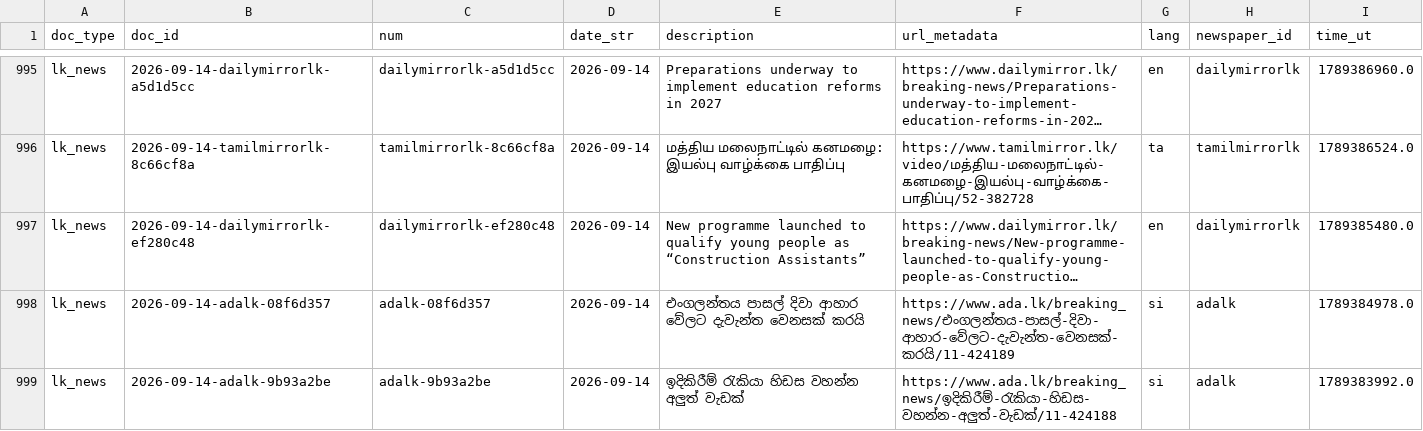
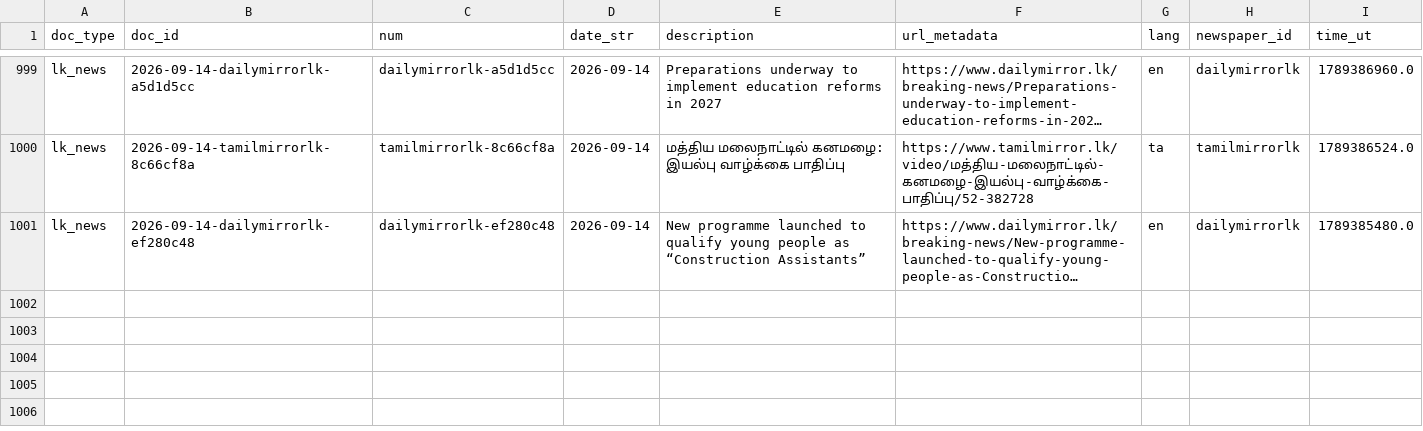
Before and after one commit to nuuuwan/lk_news, a TSV file: data/lk_news/docs_last1000.tsv, drawn as a sheet; only a part is shown, gaps mark what is left out; long unchanged cells end in …; removed rows and columns are numbered as before the commit, all else as after; the diff covers the shown part only; the diff names each change by its address in the sheet, - before the commit and + after, or states it on an @@ line.

```diff
--- a/data/lk_news/docs_last1000.tsv
+++ b/data/lk_news/docs_last1000.tsv
-row 998: lk_news | 2026-09-14-adalk-08f6d357 | adalk-08f6d357 | 2026-09-14 | එංගලන්තය පාසල් දිවා ආහාර වේලට දැවැන්ත වෙනසක් කරයි | https://www.ada.lk/breaking_news/එංගලන්තය-පාසල්-දිවා-ආහාර-වේලට-දැවැන්ත-වෙනසක්-කරයි/11-424189 | si | adalk | 1789384978.0
-row 999: lk_news | 2026-09-14-adalk-9b93a2be | adalk-9b93a2be | 2026-09-14 | ඉදිකිරීම් රැකියා හිඩස වහන්න අලුත් වැඩක් | https://www.ada.lk/breaking_news/ඉදිකිරීම්-රැකියා-හිඩස-වහන්න-අලුත්-වැඩක්/11-424188 | si | adalk | 1789383992.0
```
Also changed, not shown: 4 added rows and 2 removed rows elsewhere in this file, data/lk_news/docs_last100.tsv, 14 other files.
